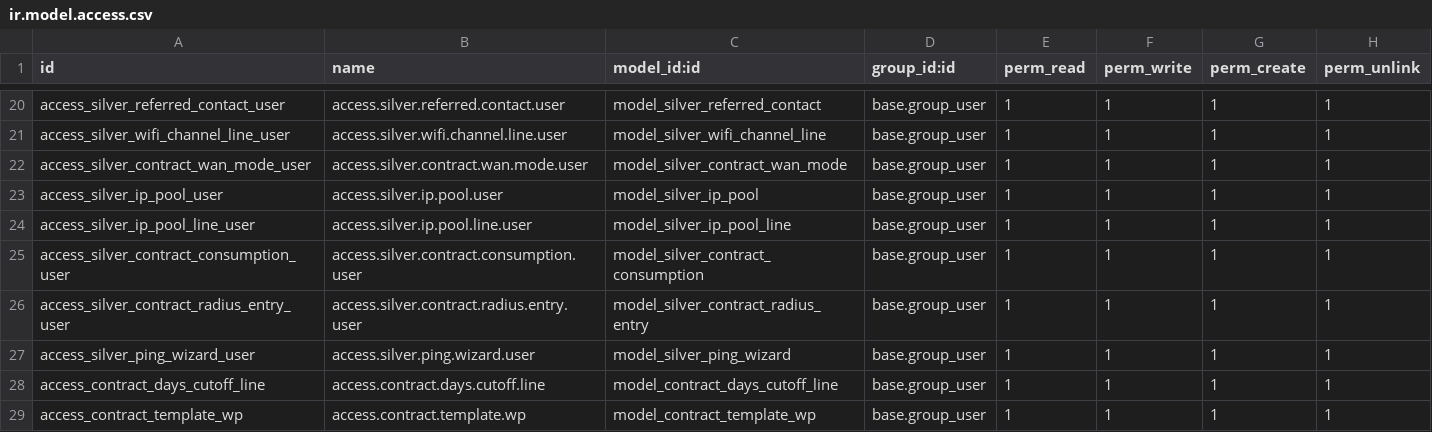
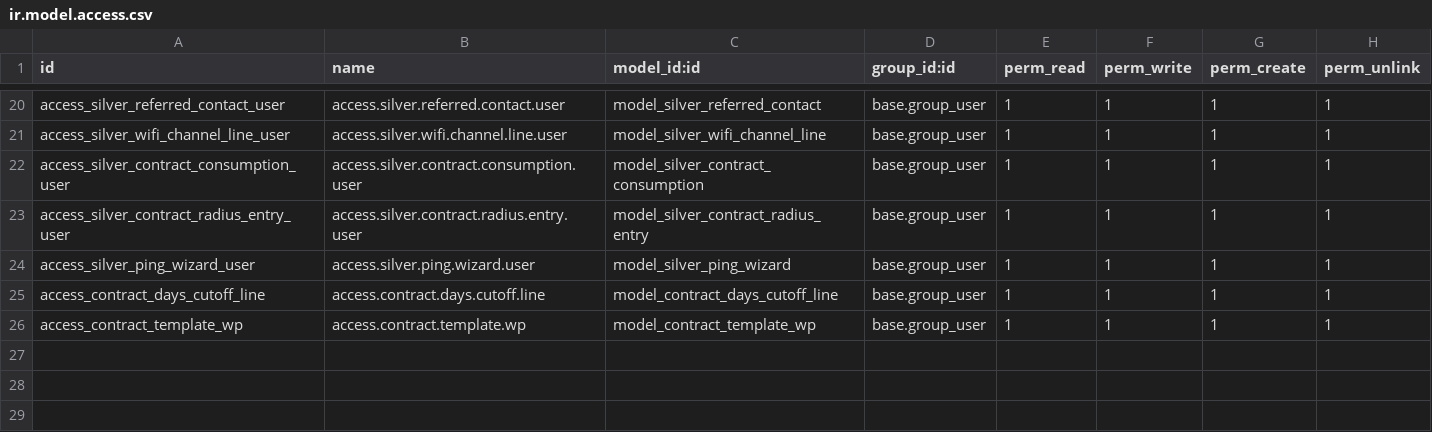
Before and after one commit to silverdata-dev/silverodoo, a CSV file: silver_contract/security/ir.model.access.csv, drawn as a sheet; only a part is shown, gaps mark what is left out; the diff names each change by its address in the sheet, - before the commit and + after, or states it on an @@ line.

```diff
--- a/silver_contract/security/ir.model.access.csv
+++ b/silver_contract/security/ir.model.access.csv
-row 22: access_silver_contract_wan_mode_user | access.silver.contract.wan.mode.user | model_silver_contract_wan_mode | base.group_user | 1 | 1 | 1 | 1
-row 23: access_silver_ip_pool_user | access.silver.ip.pool.user | model_silver_ip_pool | base.group_user | 1 | 1 | 1 | 1
-row 24: access_silver_ip_pool_line_user | access.silver.ip.pool.line.user | model_silver_ip_pool_line | base.group_user | 1 | 1 | 1 | 1
```
Also changed, not shown: silver_network/security/ir.model.access.csv, silver_provisioning/security/ir.model.access.csv, 47 other files.
